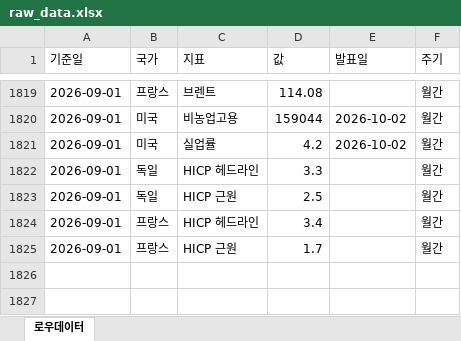
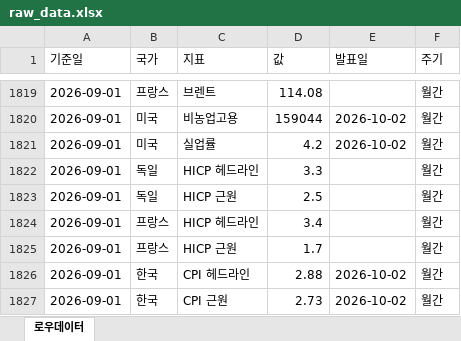
Before and after one commit to rhddyd12345678-blip/macro-econ-tracker, an Excel workbook: site/data/downloads/raw_data.xlsx, sheet 로우데이터, drawn as a sheet; only a part is shown, gaps mark what is left out; values as stored, in another font and other column widths than the file's, no borders; the diff names each change by its address in the sheet, - before the commit and + after, or states it on an @@ line.

```diff
--- a/site/data/downloads/raw_data.xlsx (sheet 로우데이터)
+++ b/site/data/downloads/raw_data.xlsx (sheet 로우데이터)
+row 1826: 2026-09-01 | 한국 | CPI 헤드라인 | 2.88 | 2026-10-02 | 월간
+row 1827: 2026-09-01 | 한국 | CPI 근원 | 2.73 | 2026-10-02 | 월간
```
Also changed, not shown: site/data/downloads/france.xlsx, site/data/downloads/fx_daily.xlsx, 16 other files.
